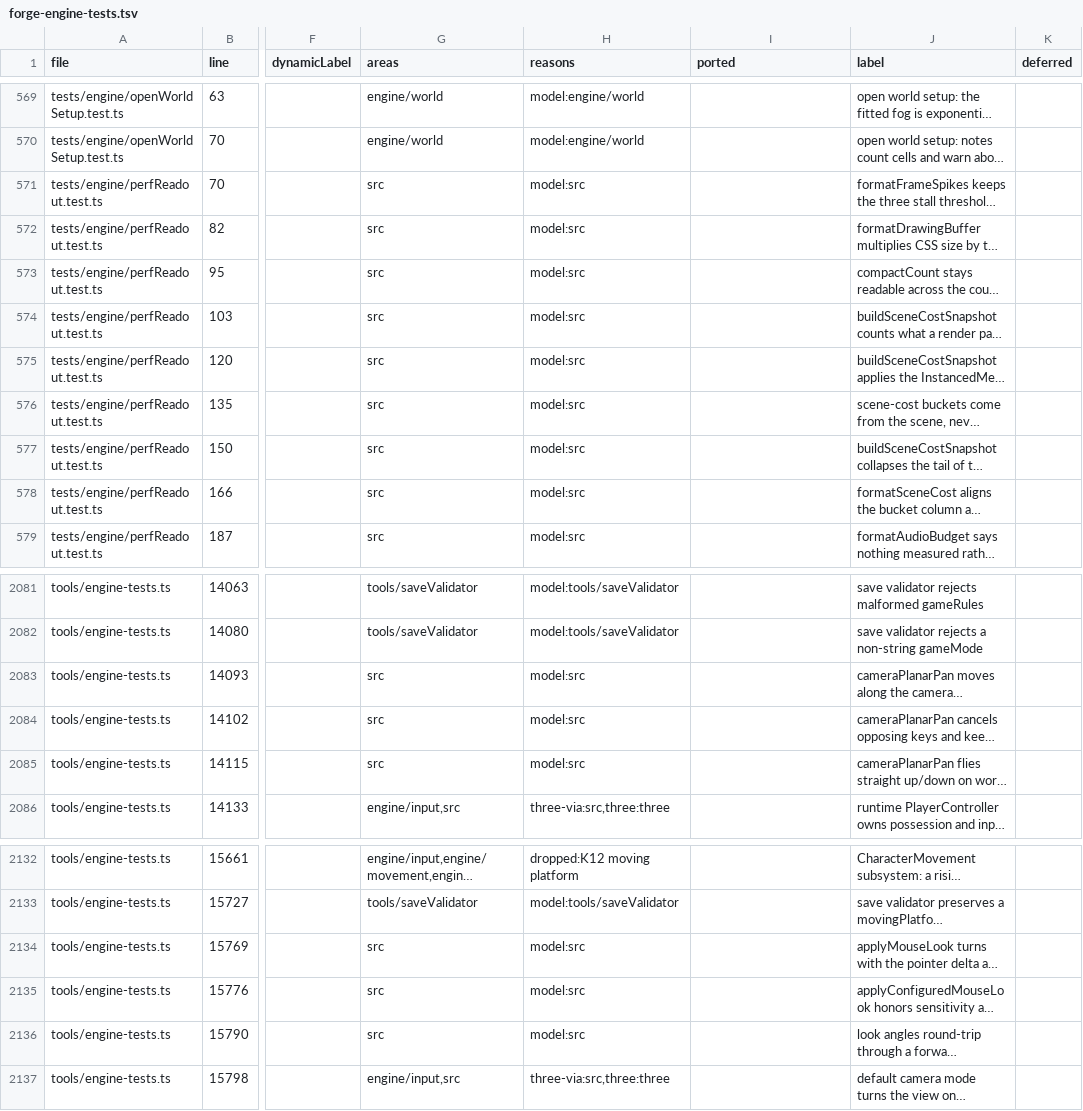
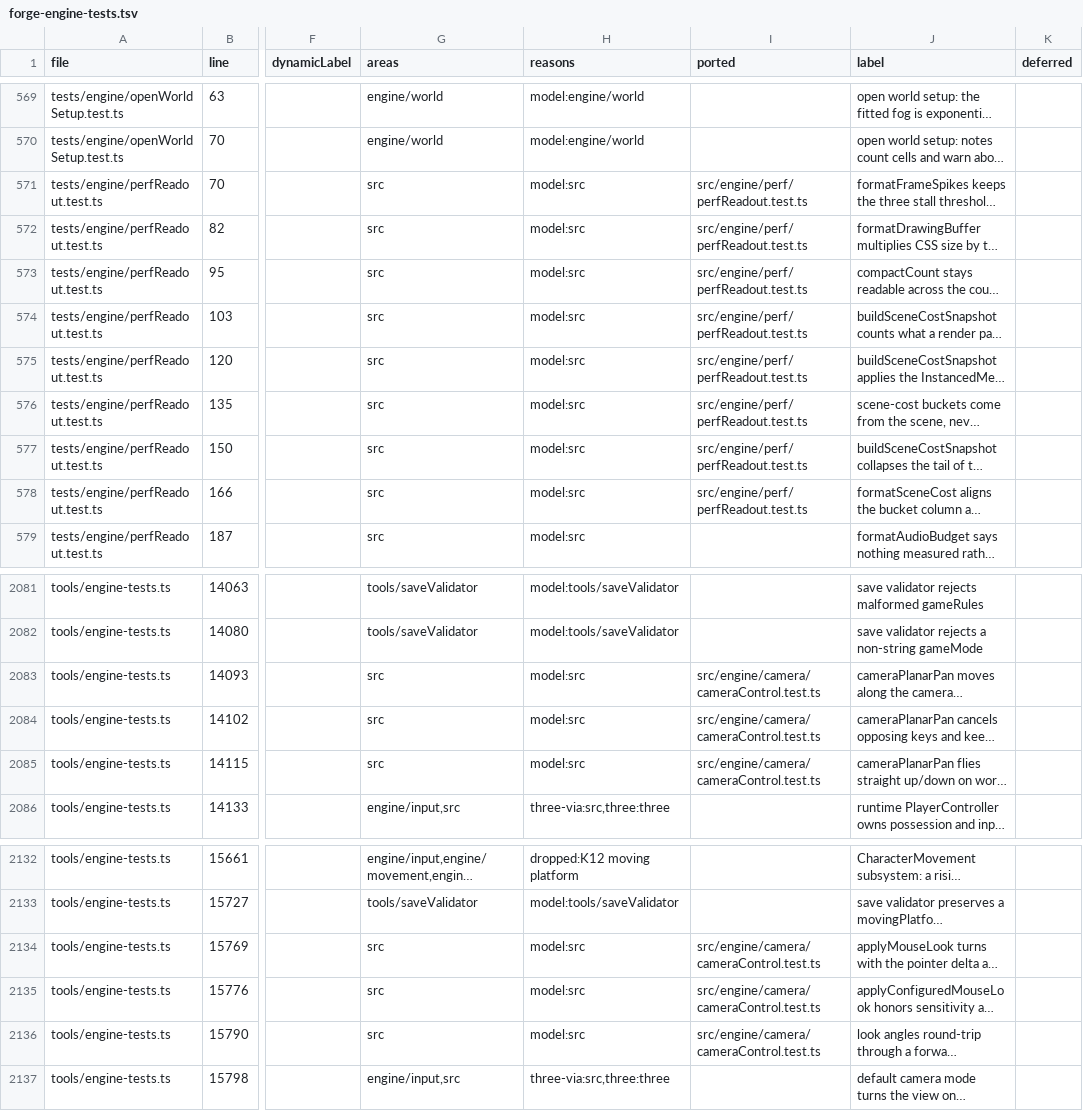
Before and after one commit to emrtrn/Forge-WebGPU, a TSV file: docs/port/forge-engine-tests.tsv, drawn as a sheet; only a part is shown, gaps mark what is left out; long unchanged cells end in …; the diff names each change by its address in the sheet, - before the commit and + after, or states it on an @@ line.

```diff
--- a/docs/port/forge-engine-tests.tsv
+++ b/docs/port/forge-engine-tests.tsv
-I571:I578 (ported): (empty)
+I571:I578 (ported): src/engine/perf/perfReadout.test.ts
-I2083:I2085 (ported): (empty)
+I2083:I2085 (ported): src/engine/camera/cameraControl.test.ts
-I2134:I2136 (ported): (empty)
+I2134:I2136 (ported): src/engine/camera/cameraControl.test.ts
```
Also changed, not shown: 5 other files.
